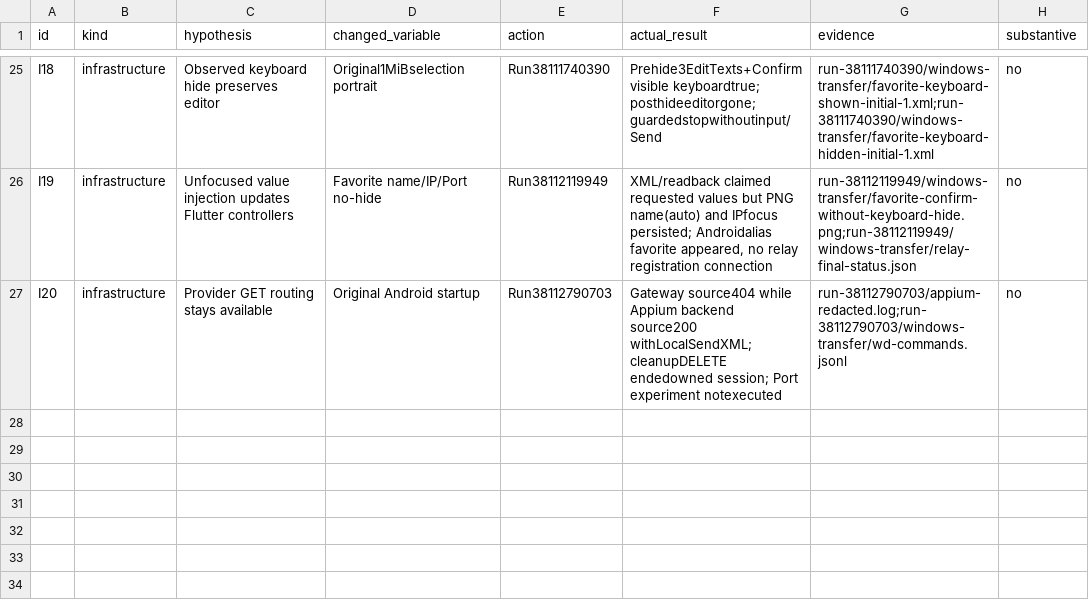
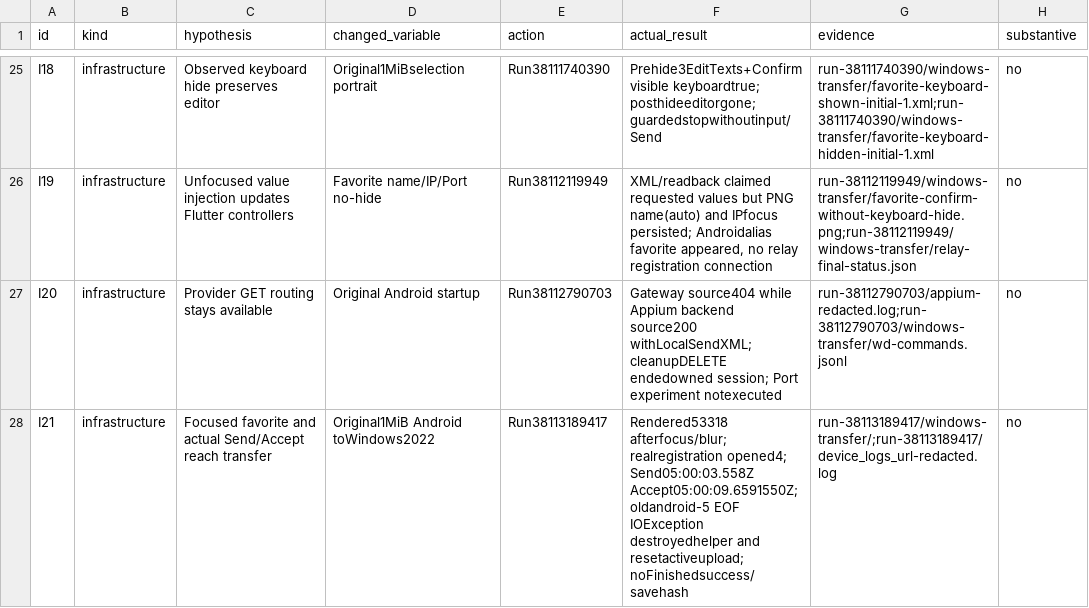
Before and after one commit to ShlomoCode/localsend, a TSV file: evidence/ledger.tsv, drawn as a sheet; only a part is shown, gaps mark what is left out.

```diff
--- a/evidence/ledger.tsv
+++ b/evidence/ledger.tsv
@@ -27 +27,2 @@ I19	infrastructure	Unfocused value injection updates Flutter controllers	Favorit
 I20	infrastructure	Provider GET routing stays available	Original Android startup	Run38112790703	Gateway source404 while Appium backend source200 withLocalSendXML; cleanupDELETE endedowned session; Port experiment notexecuted	run-38112790703/appium-redacted.log;run-38112790703/windows-transfer/wd-commands.jsonl	no
+I21	infrastructure	Focused favorite and actual Send/Accept reach transfer	Original1MiB Android toWindows2022	Run38113189417	Rendered53318 afterfocus/blur; realregistration opened4; Send05:00:03.558Z Accept05:00:09.6591550Z; oldandroid-5 EOF IOException destroyedhelper and resetactiveupload; noFinishedsuccess/savehash	 run-38113189417/windows-transfer/;run-38113189417/device_logs_url-redacted.log	no
```
Also changed, not shown: 3 other files.
